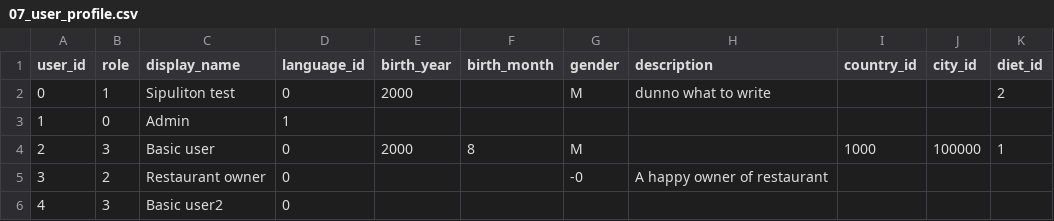
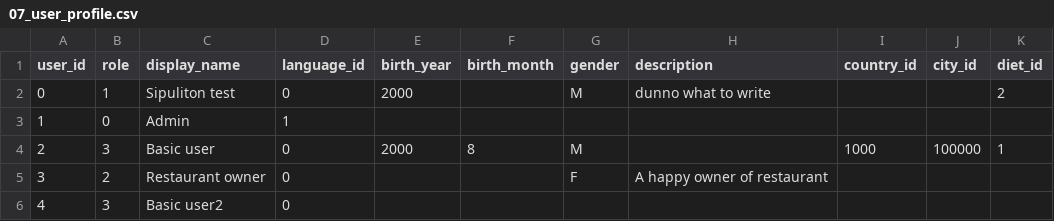
Before and after one commit to tlapana/sipuliton, a CSV file: services/postgres/mock_data/07_user_profile.csv, drawn as a sheet.

Commit message:
more complete user mocks

```diff
--- a/services/postgres/mock_data/07_user_profile.csv
+++ b/services/postgres/mock_data/07_user_profile.csv
@@ -4,3 +4,3 @@ user_id,role,display_name,language_id,birth_year,birth_month,gender,description,
 2,3,Basic user,0,2000,8,M,,1000,100000,1
-3,2,Restaurant owner,0,,,-0,A happy owner of restaurant,,,
+3,2,Restaurant owner,0,,,F,A happy owner of restaurant,,,
 4,3,Basic user2,0,,,,,,,
```
Also changed, not shown: 1 other file.
